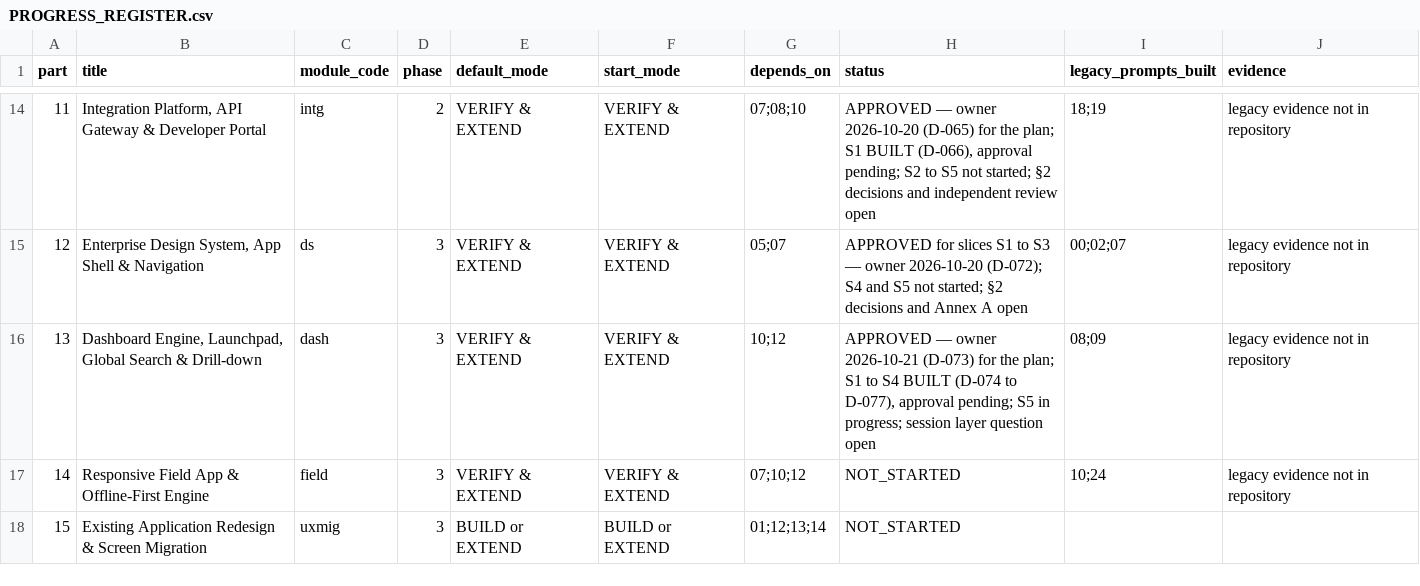
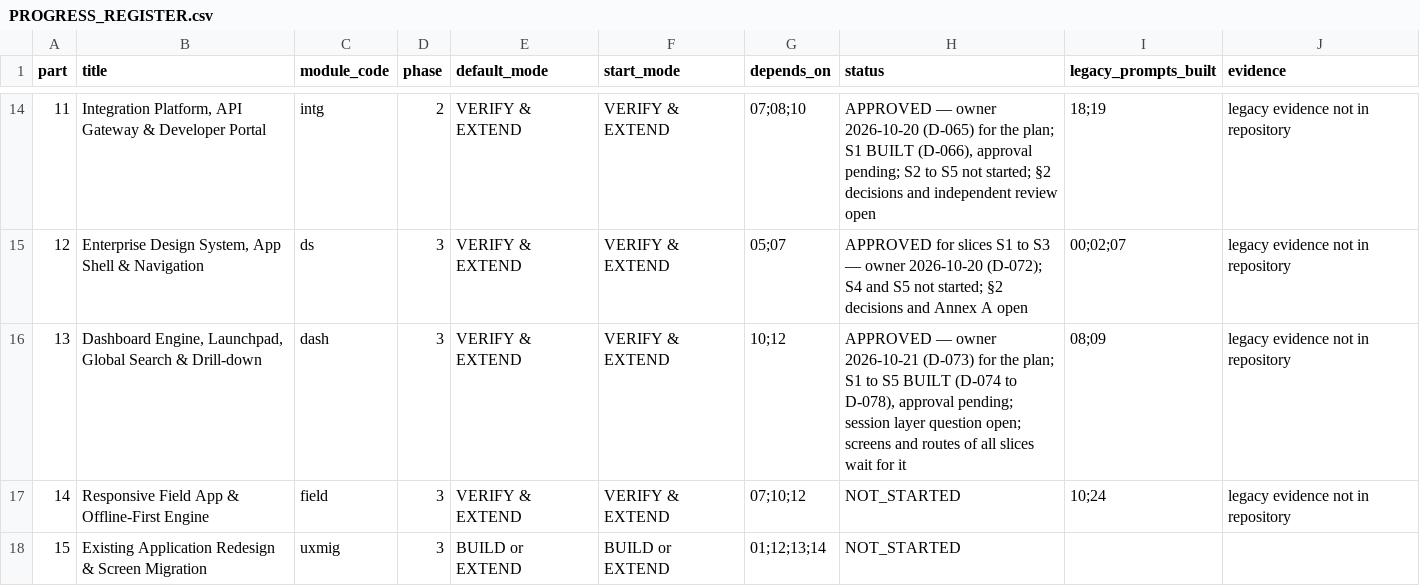
Before and after one commit to sahaainfra/ERP_Construction, a CSV file: docs/erp-program/PROGRESS_REGISTER.csv, drawn as a sheet; only a part is shown, gaps mark what is left out.

```diff
--- a/docs/erp-program/PROGRESS_REGISTER.csv
+++ b/docs/erp-program/PROGRESS_REGISTER.csv
@@ -15,3 +15,3 @@ part,title,module_code,phase,default_mode,start_mode,depends_on,status,legacy_pr
 12,"Enterprise Design System, App Shell & Navigation",ds,3,VERIFY & EXTEND,VERIFY & EXTEND,05;07,APPROVED for slices S1 to S3 — owner 2026-10-20 (D-072); S4 and S5 not started; §2 decisions and Annex A open,00;02;07,legacy evidence not in repository
-13,"Dashboard Engine, Launchpad, Global Search & Drill-down",dash,3,VERIFY & EXTEND,VERIFY & EXTEND,10;12,"APPROVED — owner 2026-10-21 (D-073) for the plan; S1 to S4 BUILT (D-074 to D-077), approval pending; S5 in progress; session layer question open",08;09,legacy evidence not in repository
+13,"Dashboard Engine, Launchpad, Global Search & Drill-down",dash,3,VERIFY & EXTEND,VERIFY & EXTEND,10;12,"APPROVED — owner 2026-10-21 (D-073) for the plan; S1 to S5 BUILT (D-074 to D-078), approval pending; session layer question open; screens and routes of all slices wait for it",08;09,legacy evidence not in repository
 14,Responsive Field App & Offline-First Engine,field,3,VERIFY & EXTEND,VERIFY & EXTEND,07;10;12,NOT_STARTED,10;24,legacy evidence not in repository
```
Also changed, not shown: docs/erp-program/modules/dash/traceability.csv, 6 other files.
